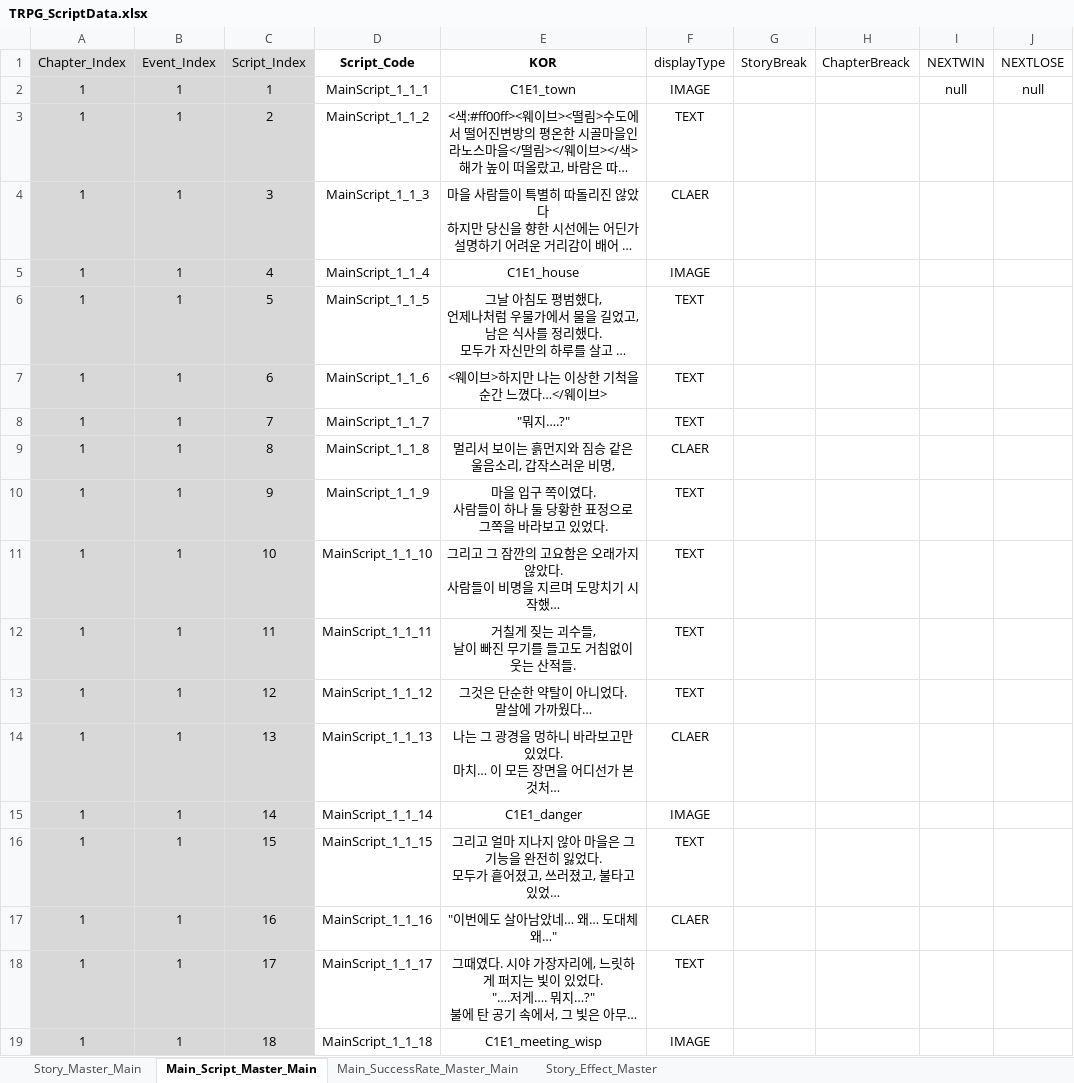
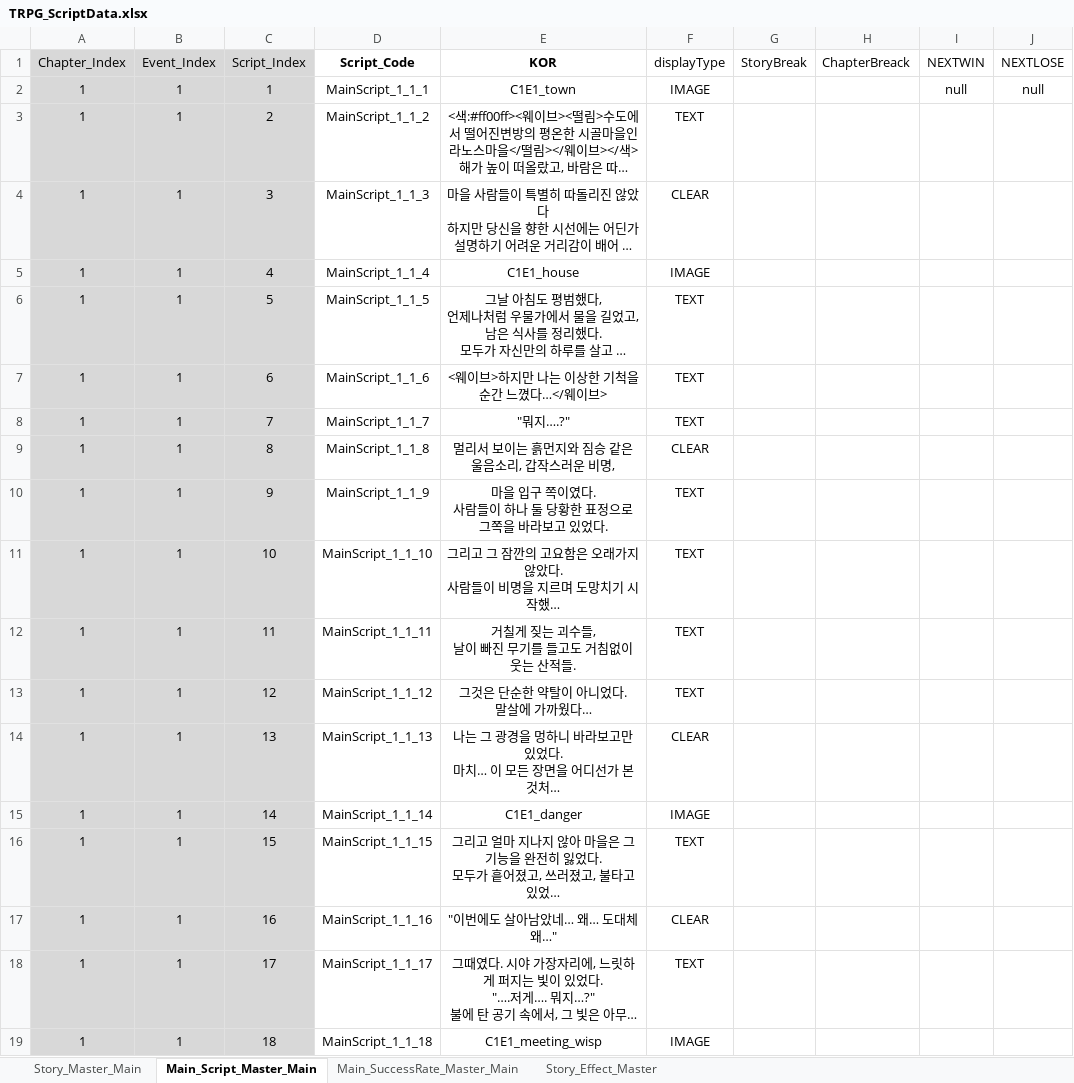
Before and after one commit to SoyCkicken/Adventure, an Excel workbook: JsonFile/Assets/ExcelFiles/TRPG_ScriptData.xlsx, sheet Main_Script_Master_Main, drawn as a sheet; only a part is shown; long unchanged cells end in …; values as stored, in another font and other column widths than the file's, no borders; the diff covers the shown part only; the diff names each change by its address in the sheet, - before the commit and + after, or states it on an @@ line.

```diff
--- a/JsonFile/Assets/ExcelFiles/TRPG_ScriptData.xlsx (sheet Main_Script_Master_Main)
+++ b/JsonFile/Assets/ExcelFiles/TRPG_ScriptData.xlsx (sheet Main_Script_Master_Main)
-F4 (displayType): CLAER
+F4 (displayType): CLEAR
-F9 (displayType): CLAER
+F9 (displayType): CLEAR
-F14 (displayType): CLAER
+F14 (displayType): CLEAR
-F17 (displayType): CLAER
+F17 (displayType): CLEAR
```
Also changed, not shown: 14 edited cells elsewhere in this sheet, sheet Story_Master_Main, JsonFile/Assets/ExcelFiles/AllItem_Master.xlsx, JsonFile/Assets/ExcelFiles/Merchant's items.xlsx, 16 other files.
